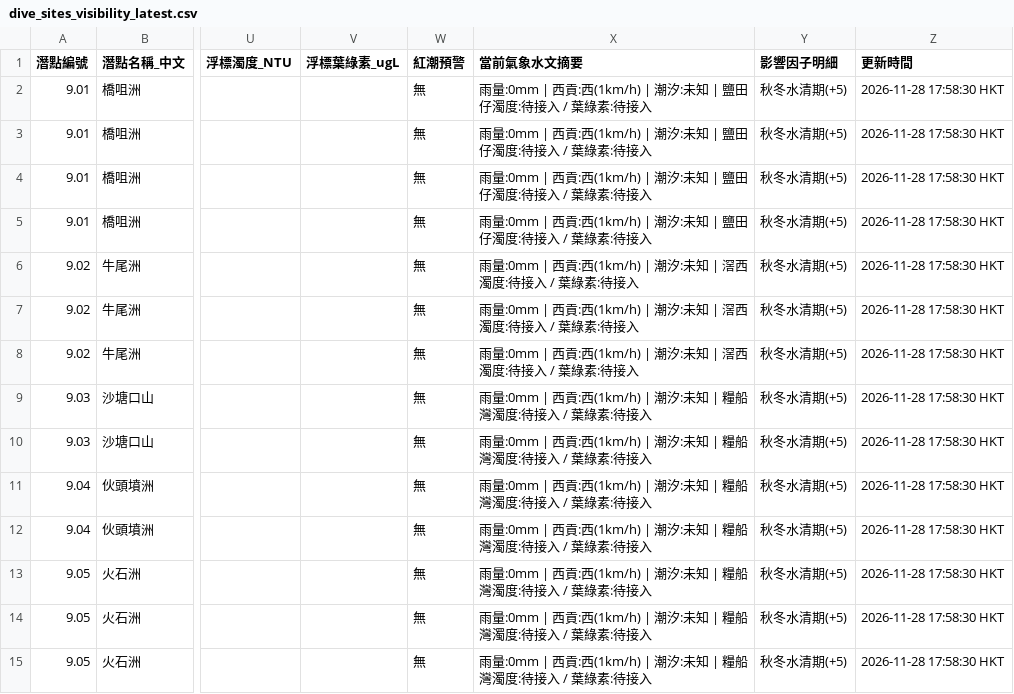
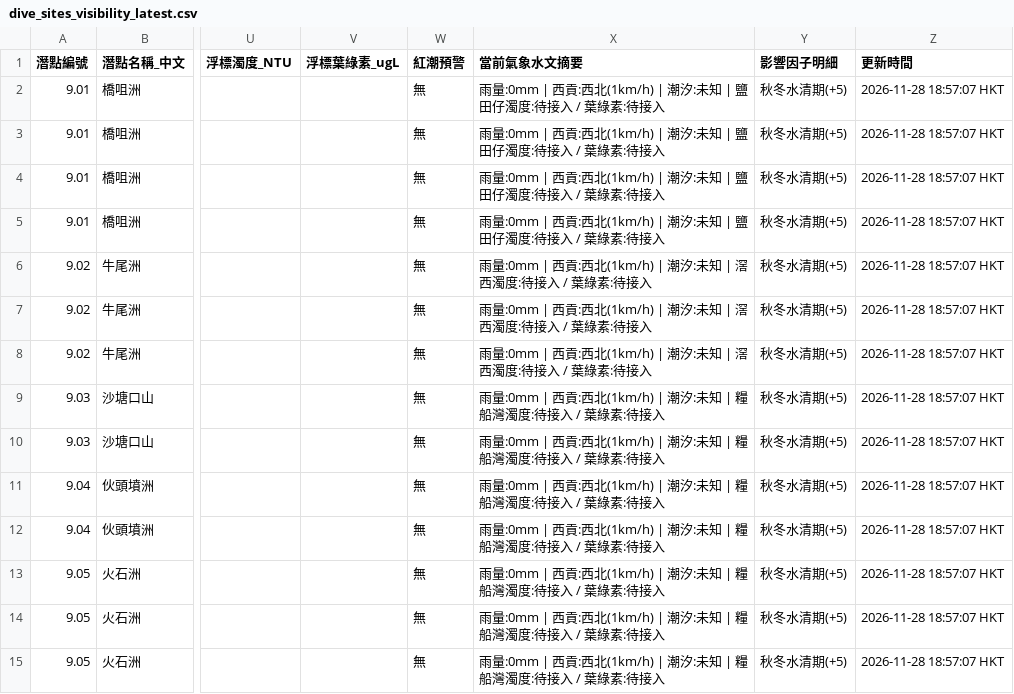
Before and after one commit to chanswc-sys/hk-dive-visibility-api, a CSV file: dive_sites_visibility_latest.csv, drawn as a sheet; only a part is shown, gaps mark what is left out; the diff covers the shown part only; the diff names each change by its address in the sheet, - before the commit and + after, or states it on an @@ line.

```diff
--- a/dive_sites_visibility_latest.csv
+++ b/dive_sites_visibility_latest.csv
-X2:X5 (當前氣象水文摘要): …西貢:西(1km/h) | 潮汐…
+X2:X5 (當前氣象水文摘要): …西貢:西北(1km/h) | 潮汐…
-Z2:Z15 (更新時間): 2026-11-28 17:58:30 HKT
+Z2:Z15 (更新時間): 2026-11-28 18:57:07 HKT
-X6:X8 (當前氣象水文摘要): …西貢:西(1km/h) | 潮汐…
+X6:X8 (當前氣象水文摘要): …西貢:西北(1km/h) | 潮汐…
-X9:X15 (當前氣象水文摘要): …西貢:西(1km/h) | 潮汐…
+X9:X15 (當前氣象水文摘要): …西貢:西北(1km/h) | 潮汐…
```
Also changed, not shown: 83 edited cells elsewhere in this file, visibility_latest.csv, 2 other files.
